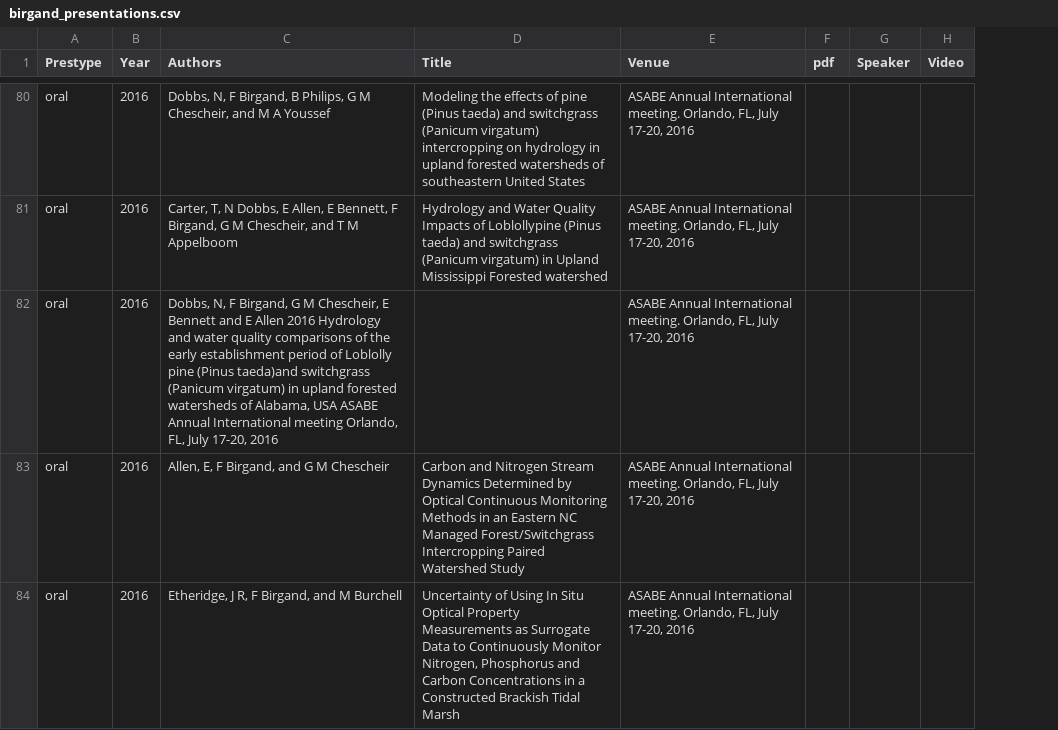
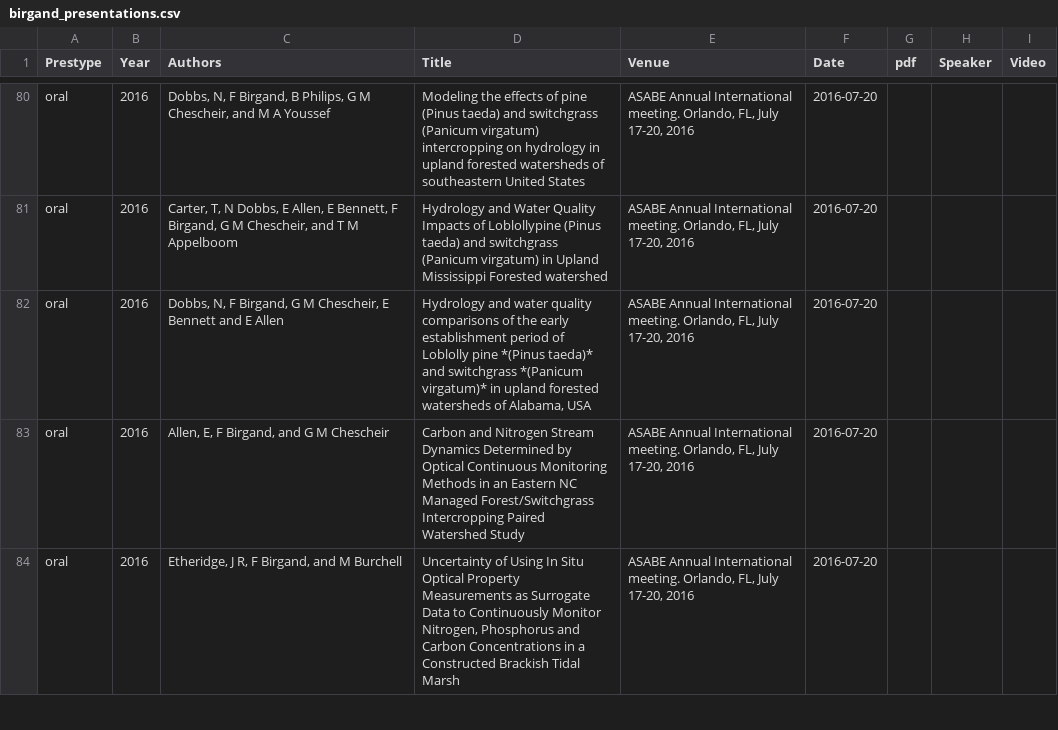
Before and after one commit to francoisbirgand/francoisbirgand.github.io, a CSV file: birgand_presentations.csv, drawn as a sheet; only a part is shown, gaps mark what is left out; the diff covers the shown part only; the diff names each change by its address in the sheet, - before the commit and + after, or states it on an @@ line.

```diff
--- a/birgand_presentations.csv
+++ b/birgand_presentations.csv
+column F (Date), rows 80-84: all 2016-07-20
-C82 (Authors): …E Allen 2016 Hydrology and water quality comparisons of the early establishment period of Loblolly pine (Pinus taeda)and switchgrass (Panicum virgatum) in upland forested watersheds of Alabama, USA ASABE Annual International meeting Orlando, FL, July 17-20, 2016
+C82 (Authors): …E Allen
-D82 (Title): (empty)
+D82 (Title): Hydrology and water quality comparisons of the early establishment period of Loblolly pine *(Pinus taeda)* and switchgrass *(Panicum virgatum)* in upland forested watersheds of Alabama, USA
```
Also changed, not shown: 36 edited cells elsewhere in this file, 4 other files.
